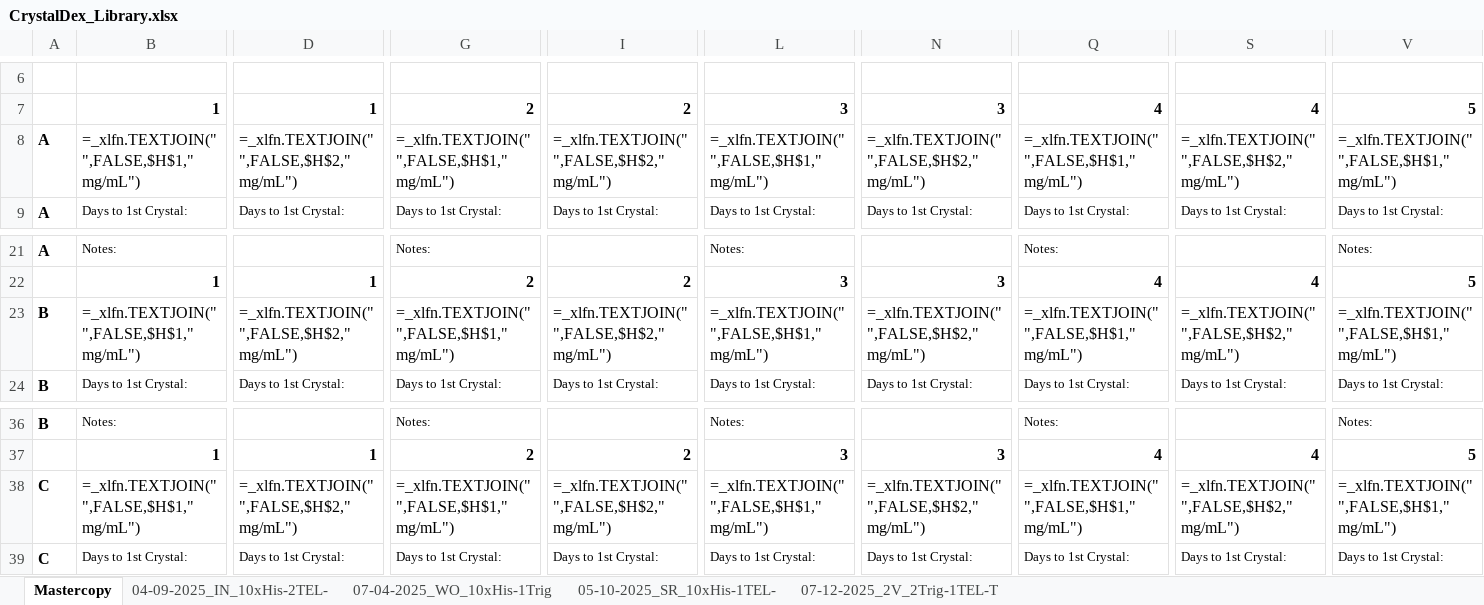
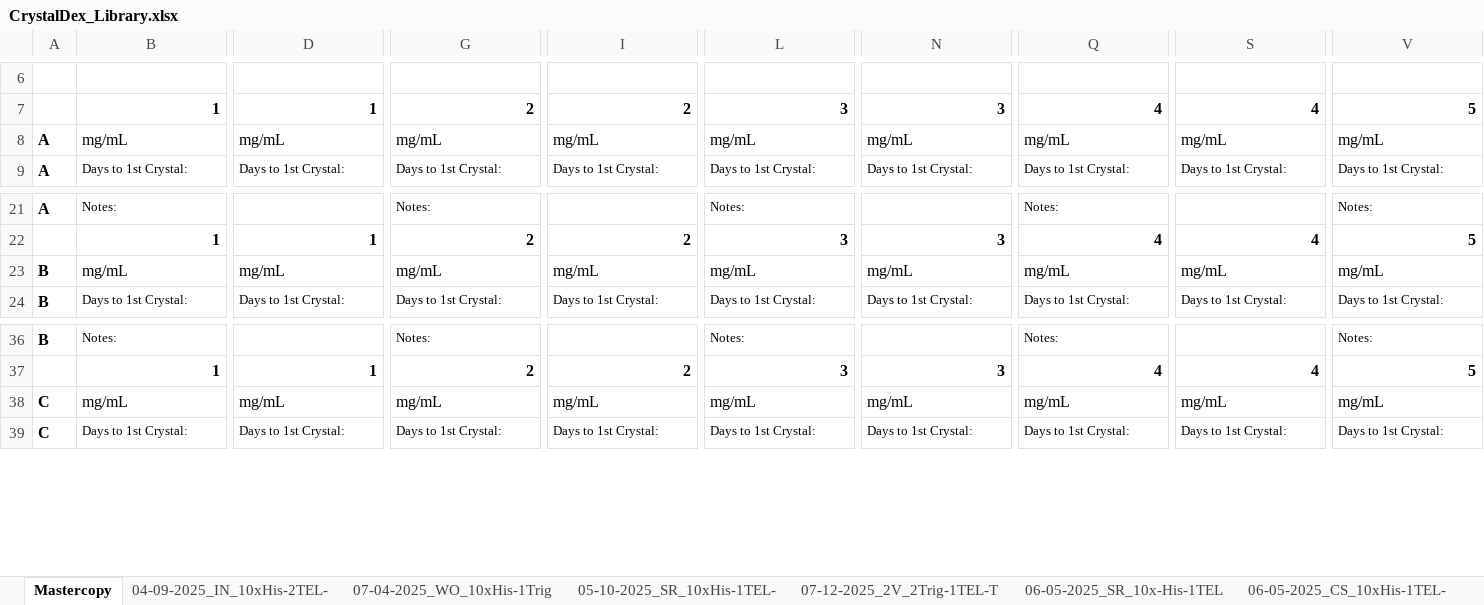
Before and after one commit to milesjb312/CrystalDex, an Excel workbook: Resources/CrystalDex_Library.xlsx, sheet Mastercopy, drawn as a sheet; only a part is shown, gaps mark what is left out; values as stored, in another font and other column widths than the file's, no borders; formulas without a stored value are shown as written; the diff covers the shown part only; the diff names each change by its address in the sheet, - before the commit and + after, or states it on an @@ line.

```diff
--- a/Resources/CrystalDex_Library.xlsx (sheet Mastercopy)
+++ b/Resources/CrystalDex_Library.xlsx (sheet Mastercopy)
+sheet tab: 06-05-2025_SR_10x-His-1TEL
+sheet tab: 06-05-2025_CS_10xHis-1TEL-
-B8: =_xlfn.TEXTJOIN("",FALSE,$H$1," mg/mL")
+B8: mg/mL
-D8: =_xlfn.TEXTJOIN("",FALSE,$H$2," mg/mL")
+D8: mg/mL
-G8: =_xlfn.TEXTJOIN("",FALSE,$H$1," mg/mL")
+G8: mg/mL
-I8: =_xlfn.TEXTJOIN("",FALSE,$H$2," mg/mL")
+I8: mg/mL
-L8: =_xlfn.TEXTJOIN("",FALSE,$H$1," mg/mL")
+L8: mg/mL
-N8: =_xlfn.TEXTJOIN("",FALSE,$H$2," mg/mL")
+N8: mg/mL
-Q8: =_xlfn.TEXTJOIN("",FALSE,$H$1," mg/mL")
+Q8: mg/mL
-S8: =_xlfn.TEXTJOIN("",FALSE,$H$2," mg/mL")
+S8: mg/mL
-V8: =_xlfn.TEXTJOIN("",FALSE,$H$1," mg/mL")
+V8: mg/mL
-B23: =_xlfn.TEXTJOIN("",FALSE,$H$1," mg/mL")
+B23: mg/mL
-D23: =_xlfn.TEXTJOIN("",FALSE,$H$2," mg/mL")
+D23: mg/mL
-G23: =_xlfn.TEXTJOIN("",FALSE,$H$1," mg/mL")
+G23: mg/mL
-I23: =_xlfn.TEXTJOIN("",FALSE,$H$2," mg/mL")
+I23: mg/mL
-L23: =_xlfn.TEXTJOIN("",FALSE,$H$1," mg/mL")
+L23: mg/mL
-N23: =_xlfn.TEXTJOIN("",FALSE,$H$2," mg/mL")
+N23: mg/mL
-Q23: =_xlfn.TEXTJOIN("",FALSE,$H$1," mg/mL")
+Q23: mg/mL
-S23: =_xlfn.TEXTJOIN("",FALSE,$H$2," mg/mL")
+S23: mg/mL
-V23: =_xlfn.TEXTJOIN("",FALSE,$H$1," mg/mL")
+V23: mg/mL
-B38: =_xlfn.TEXTJOIN("",FALSE,$H$1," mg/mL")
+B38: mg/mL
-D38: =_xlfn.TEXTJOIN("",FALSE,$H$2," mg/mL")
+D38: mg/mL
-G38: =_xlfn.TEXTJOIN("",FALSE,$H$1," mg/mL")
+G38: mg/mL
-I38: =_xlfn.TEXTJOIN("",FALSE,$H$2," mg/mL")
+I38: mg/mL
-L38: =_xlfn.TEXTJOIN("",FALSE,$H$1," mg/mL")
+L38: mg/mL
-N38: =_xlfn.TEXTJOIN("",FALSE,$H$2," mg/mL")
+N38: mg/mL
-Q38: =_xlfn.TEXTJOIN("",FALSE,$H$1," mg/mL")
+Q38: mg/mL
-S38: =_xlfn.TEXTJOIN("",FALSE,$H$2," mg/mL")
+S38: mg/mL
-V38: =_xlfn.TEXTJOIN("",FALSE,$H$1," mg/mL")
+V38: mg/mL
```
Also changed, not shown: 261 edited cells elsewhere in this sheet, sheet 04-09-2025_IN_10xHis-2TEL-, sheet 07-04-2025_WO_10xHis-1Trig, sheet 05-10-2025_SR_10xHis-1TEL-, sheet 07-12-2025_2V_2Trig-1TEL-T, other sheet tabs, Resources/Crystal_Sendoff_Sheet.xlsx, 1 other file.
